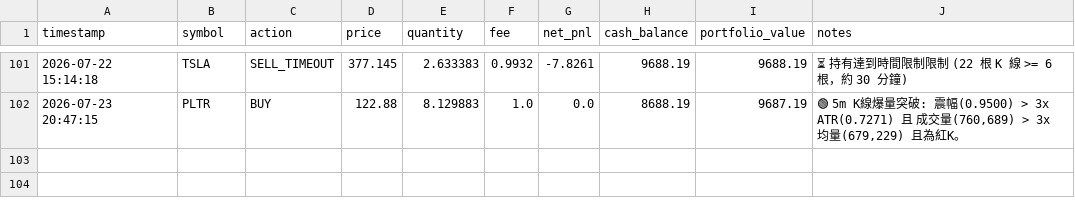
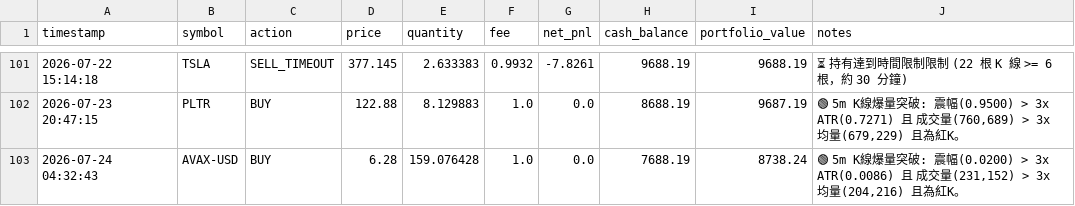
Before and after one commit to b11200034/AI-Flash-Hunter, a CSV file: portfolio_flash.csv, drawn as a sheet; only a part is shown, gaps mark what is left out.

```diff
--- a/portfolio_flash.csv
+++ b/portfolio_flash.csv
@@ -102 +102,2 @@
 2026-07-23 20:47:15,PLTR,BUY,122.88,8.129883,1.0,0.0,8688.19,9687.19,"🟢 5m K線爆量突破: 震幅(0.9500) > 3x ATR(0.7271) 且 成交量(760,689) > 3x 均量(679,229) 且為紅K。"
+2026-07-24 04:32:43,AVAX-USD,BUY,6.28,159.076428,1.0,0.0,7688.19,8738.24,"🟢 5m K線爆量突破: 震幅(0.0200) > 3x ATR(0.0086) 且 成交量(231,152) > 3x 均量(204,216) 且為紅K。"
```
Also changed, not shown: 1 other file.
